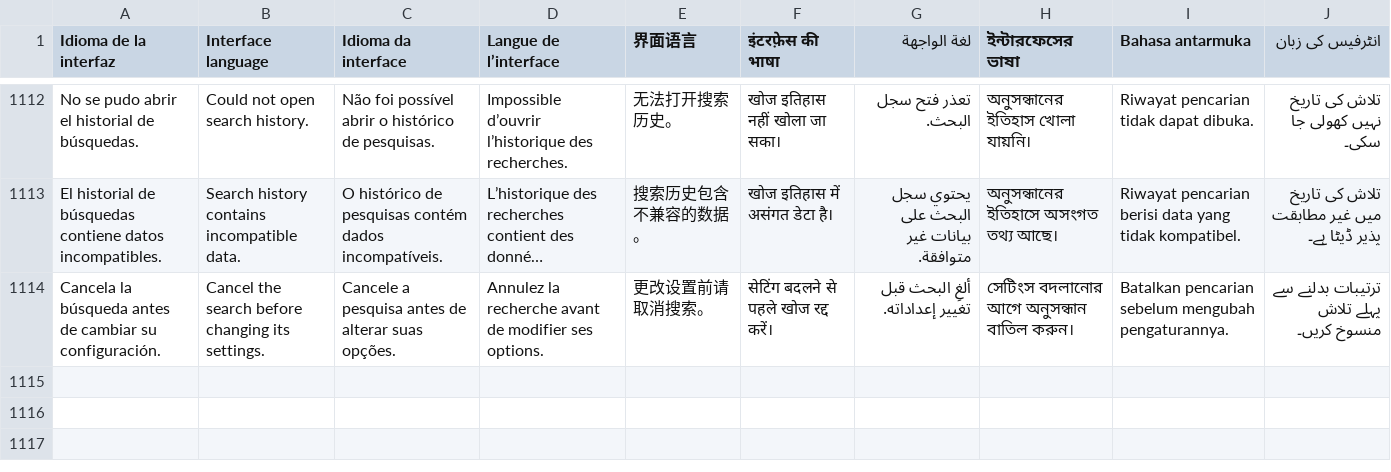
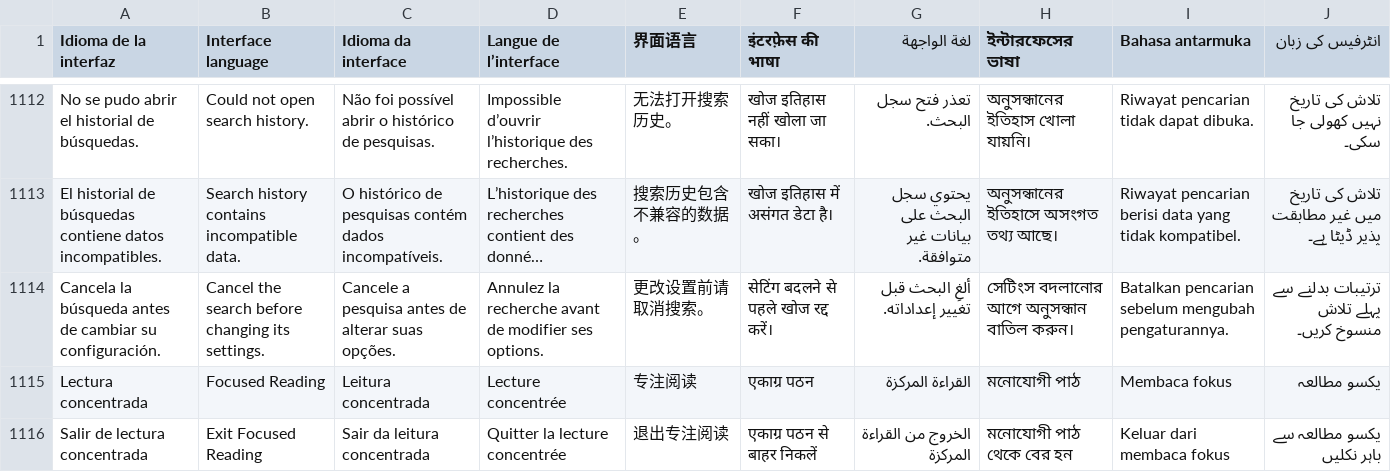
Before and after one commit to EstebanPdNS/Libron-X, a TSV file: BibliotecaLibre/Localization/Interface.tsv, drawn as a sheet; only a part is shown, gaps mark what is left out; long unchanged cells end in …; the diff names each change by its address in the sheet, - before the commit and + after, or states it on an @@ line.

Commit message:
Add focused reading mode

```diff
--- a/BibliotecaLibre/Localization/Interface.tsv
+++ b/BibliotecaLibre/Localization/Interface.tsv
+row 1115: Lectura concentrada | Focused Reading | Leitura concentrada | Lecture concentrée | 专注阅读 | एकाग्र पठन | القراءة المركزة | মনোযোগী পাঠ | Membaca fokus | یکسو مطالعہ
+row 1116: Salir de lectura concentrada | Exit Focused Reading | Sair da leitura concentrada | Quitter la lecture concentrée | 退出专注阅读 | एकाग्र पठन से बाहर निकलें | الخروج من القراءة المركزة | মনোযোগী পাঠ থেকে বের হন | Keluar dari membaca fokus | یکسو مطالعہ سے باہر نکلیں
```
Also changed, not shown: 6 other files.
